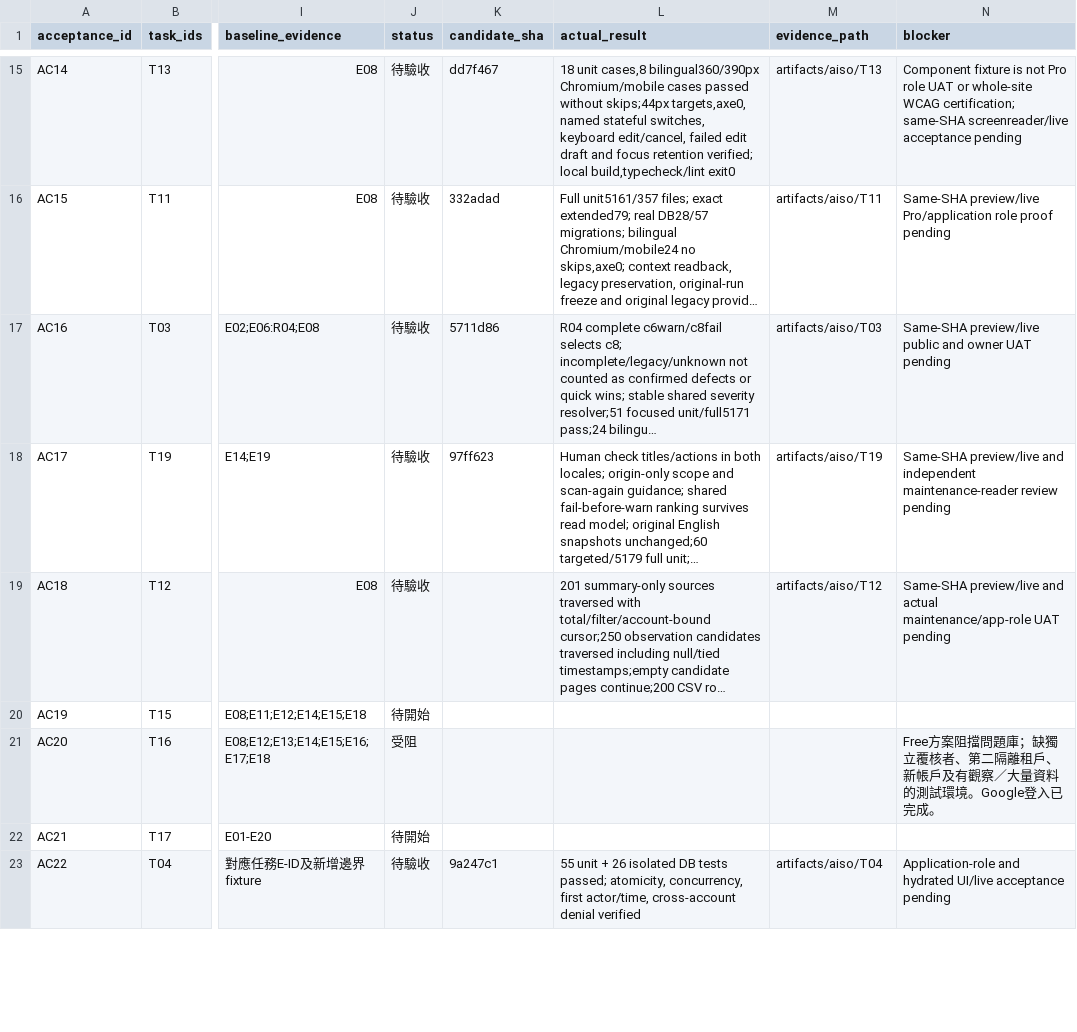
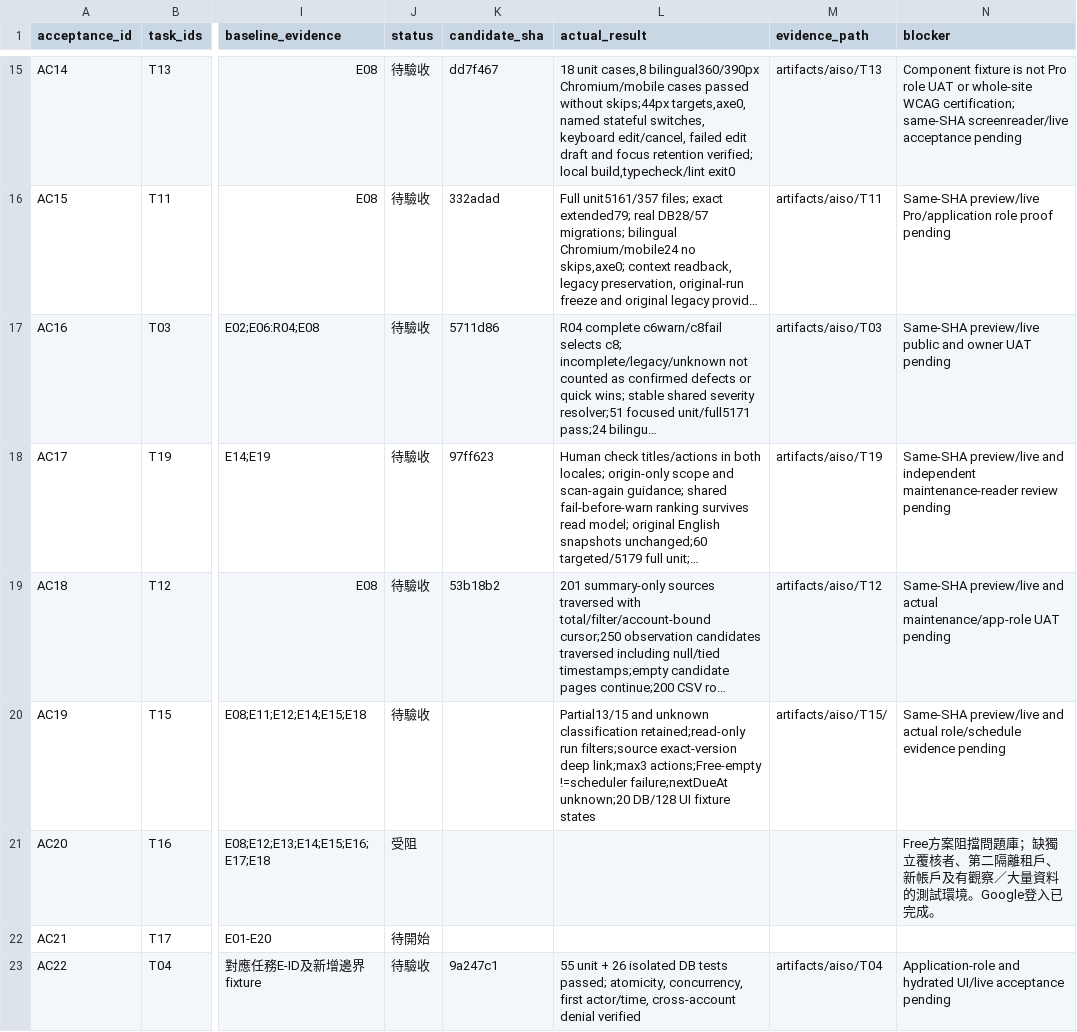
Before and after one commit to YNWAforever/aiso, a CSV file: docs/aiso-remediation/AISO_Codex_Verification_Matrix_2026-10-03.csv, drawn as a sheet; only a part is shown, gaps mark what is left out; long unchanged cells end in …; the diff covers the shown part only; the diff names each change by its address in the sheet, - before the commit and + after, or states it on an @@ line.

```diff
--- a/docs/aiso-remediation/AISO_Codex_Verification_Matrix_2026-10-03.csv
+++ b/docs/aiso-remediation/AISO_Codex_Verification_Matrix_2026-10-03.csv
-K19 (candidate_sha): (empty)
+K19 (candidate_sha): 53b18b2
-J20 (status): 待開始
+J20 (status): 待驗收
-L20 (actual_result): (empty)
+L20 (actual_result): Partial13/15 and unknown classification retained;read-only run filters;source exact-version deep link;max3 actions;Free-empty !=scheduler failure;nextDueAt unknown;20 DB/128 UI fixture states
-M20 (evidence_path): (empty)
+M20 (evidence_path): artifacts/aiso/T15/
-N20 (blocker): (empty)
+N20 (blocker): Same-SHA preview/live and actual role/schedule evidence pending
```
Also changed, not shown: 1 edited cell elsewhere in this file, docs/aiso-remediation/AISO_Codex_Repair_Tasks_2026-10-03.csv, 27 other files.
